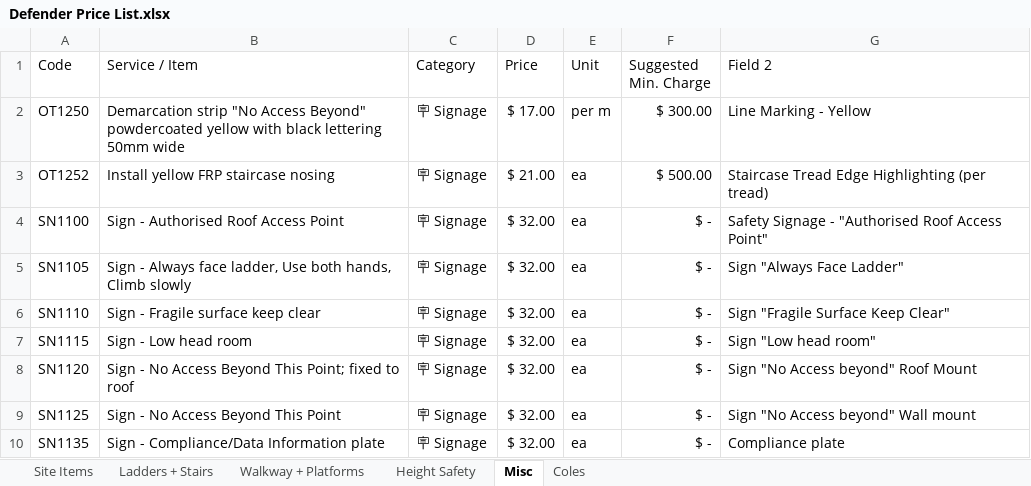
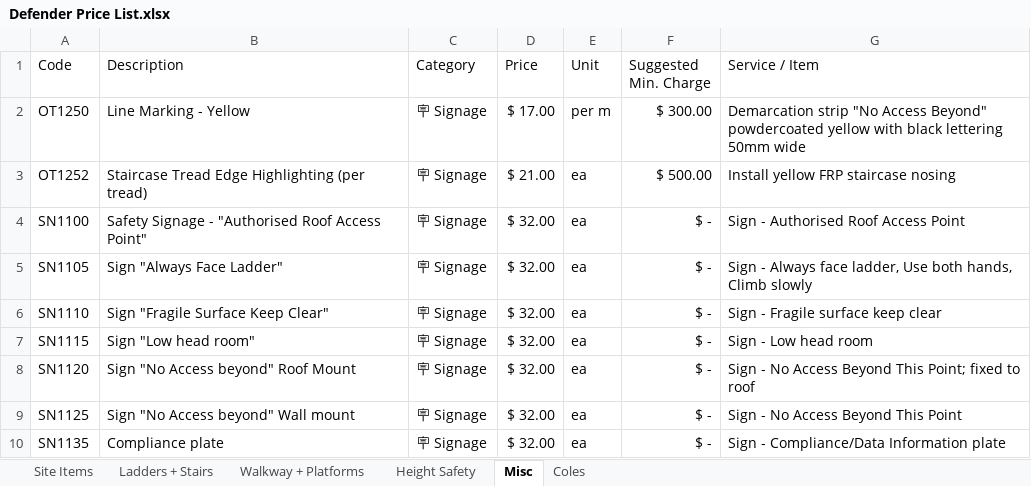
Before and after one commit to markbrada/DefCost, an Excel workbook: Defender Price List.xlsx, sheet Misc, drawn as a sheet; values as stored, in another font and other column widths than the file's, no borders; the diff names each change by its address in the sheet, - before the commit and + after, or states it on an @@ line.

```diff
--- a/Defender Price List.xlsx (sheet Misc)
+++ b/Defender Price List.xlsx (sheet Misc)
-B1: Service / Item
+B1: Description
-G1: Field 2
+G1: Service / Item
-B2 (Description): Demarcation strip "No Access Beyond" powdercoated yellow with black lettering 50mm wide
+B2 (Description): Line Marking - Yellow
-G2 (Service / Item): Line Marking - Yellow
+G2 (Service / Item): Demarcation strip "No Access Beyond" powdercoated yellow with black lettering 50mm wide
-B3 (Description): Install yellow FRP staircase nosing
+B3 (Description): Staircase Tread Edge Highlighting (per tread)
-G3 (Service / Item): Staircase Tread Edge Highlighting (per tread)
+G3 (Service / Item): Install yellow FRP staircase nosing
-B4 (Description): Sign - Authorised Roof Access Point
+B4 (Description): Safety Signage - "Authorised Roof Access Point"
-G4 (Service / Item): Safety Signage - "Authorised Roof Access Point"
+G4 (Service / Item): Sign - Authorised Roof Access Point
-B5 (Description): Sign - Always face ladder, Use both hands, Climb slowly
+B5 (Description): Sign "Always Face Ladder"
-G5 (Service / Item): Sign "Always Face Ladder"
+G5 (Service / Item): Sign - Always face ladder, Use both hands, Climb slowly
-B6 (Description): Sign - Fragile surface keep clear
+B6 (Description): Sign "Fragile Surface Keep Clear"
-G6 (Service / Item): Sign "Fragile Surface Keep Clear"
+G6 (Service / Item): Sign - Fragile surface keep clear
-B7 (Description): Sign - Low head room
+B7 (Description): Sign "Low head room"
-G7 (Service / Item): Sign "Low head room"
+G7 (Service / Item): Sign - Low head room
-B8 (Description): Sign - No Access Beyond This Point; fixed to roof
+B8 (Description): Sign "No Access beyond" Roof Mount
-G8 (Service / Item): Sign "No Access beyond" Roof Mount
+G8 (Service / Item): Sign - No Access Beyond This Point; fixed to roof
-B9 (Description): Sign - No Access Beyond This Point
+B9 (Description): Sign "No Access beyond" Wall mount
-G9 (Service / Item): Sign "No Access beyond" Wall mount
+G9 (Service / Item): Sign - No Access Beyond This Point
-B10 (Description): Sign - Compliance/Data Information plate
+B10 (Description): Compliance plate
-G10 (Service / Item): Compliance plate
+G10 (Service / Item): Sign - Compliance/Data Information plate
```
Also changed, not shown: sheet Ladders + Stairs, sheet Site Items, sheet Height Safety, sheet Walkway + Platforms, sheet Coles.
